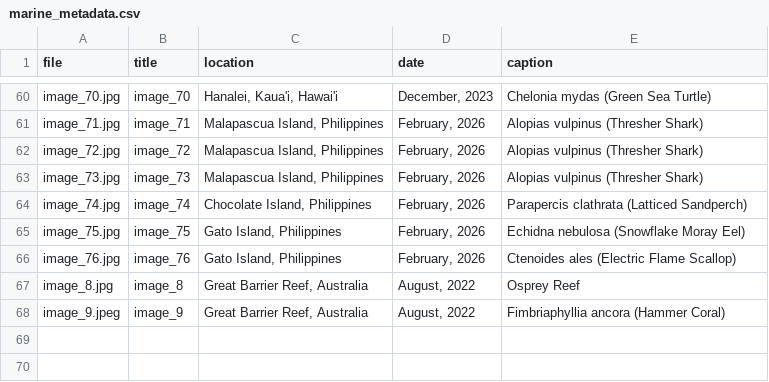
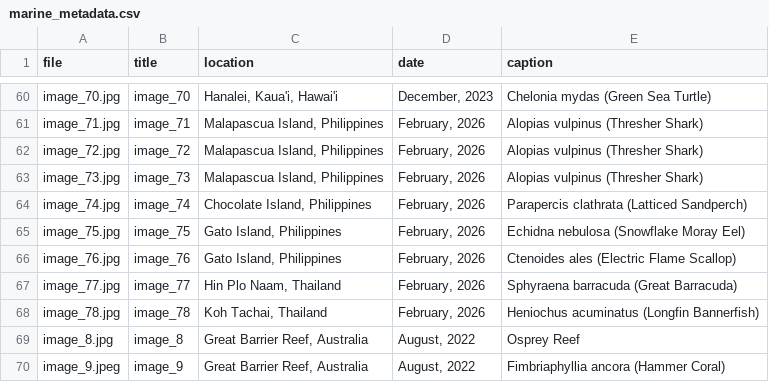
Before and after one commit to jadenorli/jadenorli.github.io, a CSV file: data/marine_metadata.csv, drawn as a sheet; only a part is shown, gaps mark what is left out.

Commit message:
updating marine photography page

```diff
--- a/data/marine_metadata.csv
+++ b/data/marine_metadata.csv
@@ -66,2 +66,4 @@ image_75.jpg,image_75,"Gato Island, Philippines","February, 2026",Echidna nebulo
 image_76.jpg,image_76,"Gato Island, Philippines","February, 2026",Ctenoides ales (Electric Flame Scallop)
+image_77.jpg,image_77,"Hin Plo Naam, Thailand","February, 2026",Sphyraena barracuda (Great Barracuda)
+image_78.jpg,image_78,"Koh Tachai, Thailand","February, 2026",Heniochus acuminatus (Longfin Bannerfish)
 image_8.jpg,image_8,"Great Barrier Reef, Australia ","August, 2022",Osprey Reef
```
Also changed, not shown: 15 other files.
